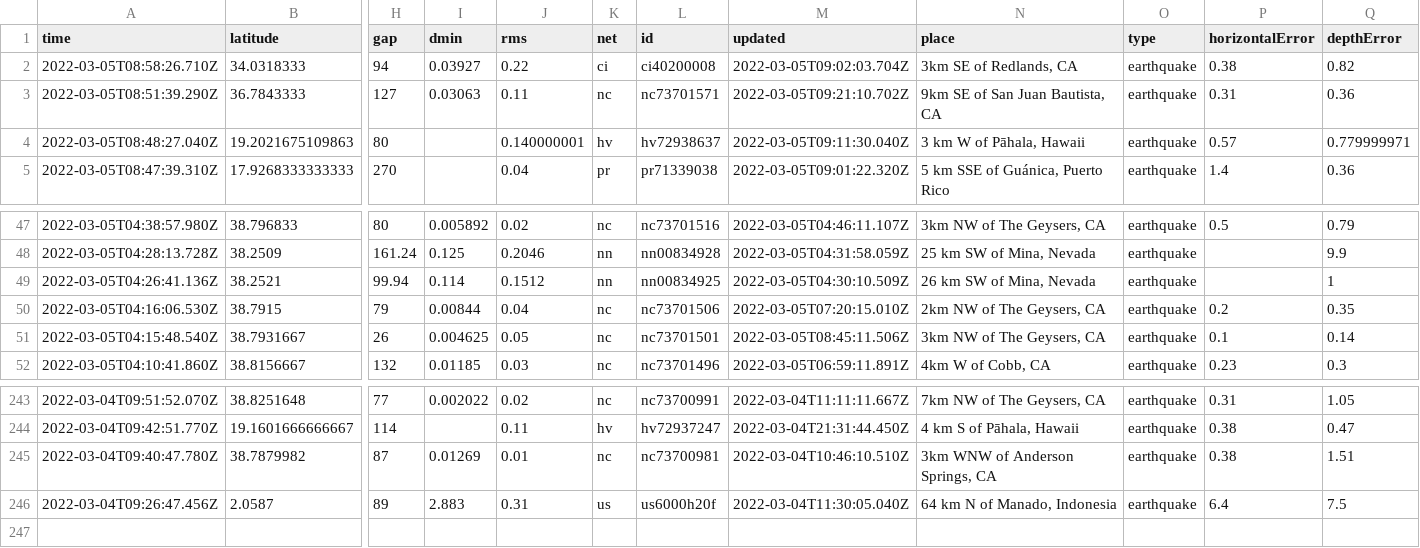
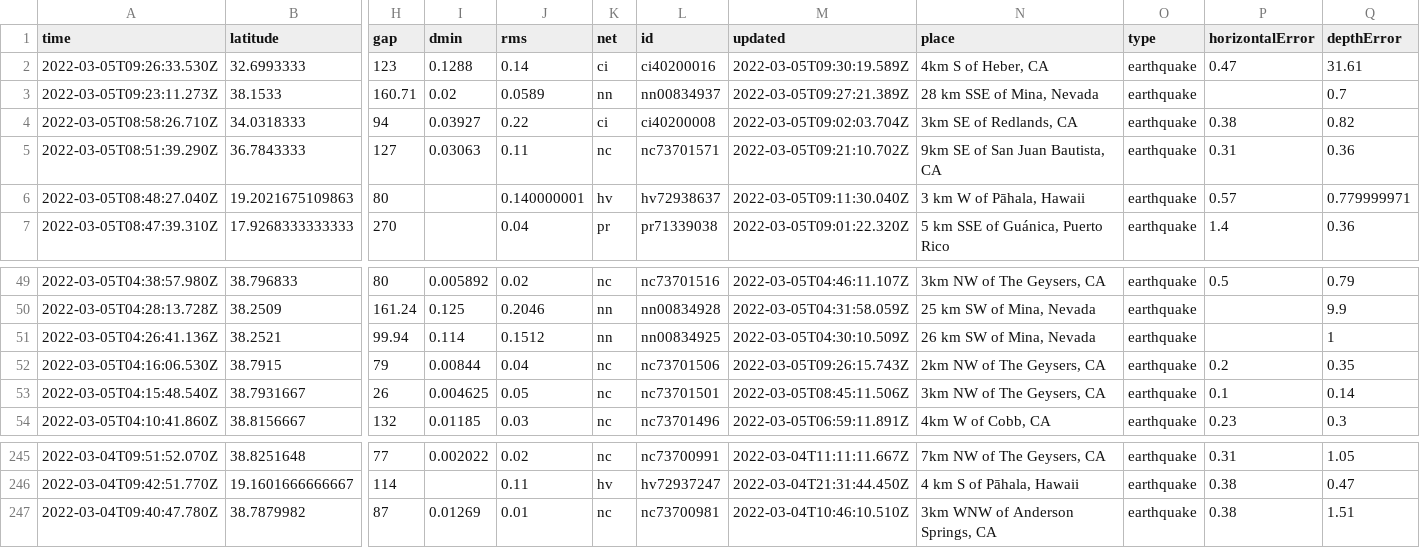
Before and after one commit to johnstont05/nicar22-github-actions, a CSV file: usgs_current.csv, drawn as a sheet; only a part is shown, gaps mark what is left out; removed rows and columns are numbered as before the commit, all else as after; rows hold the shown columns only; the diff names each change by its address in the sheet, - before the commit and + after, or states it on an @@ line.

```diff
--- a/usgs_current.csv
+++ b/usgs_current.csv
+row 2: 2022-03-05T09:26:33.530Z | 32.6993333 | 123 | 0.1288 | 0.14 | ci | ci40200016 | 2022-03-05T09:30:19.589Z | 4km S of Heber, CA | earthquake | 0.47 | 31.61
+row 3: 2022-03-05T09:23:11.273Z | 38.1533 | 160.71 | 0.02 | 0.0589 | nn | nn00834937 | 2022-03-05T09:27:21.389Z | 28 km SSE of Mina, Nevada | earthquake |  | 0.7
-M52 (updated): 2022-03-05T07:20:15.010Z
+M52 (updated): 2022-03-05T09:26:15.743Z
-row 246: 2022-03-04T09:26:47.456Z | 2.0587 | 89 | 2.883 | 0.31 | us | us6000h20f | 2022-03-04T11:30:05.040Z | 64 km N of Manado, Indonesia | earthquake | 6.4 | 7.5
```
Also changed, not shown: usgs_main.csv.
